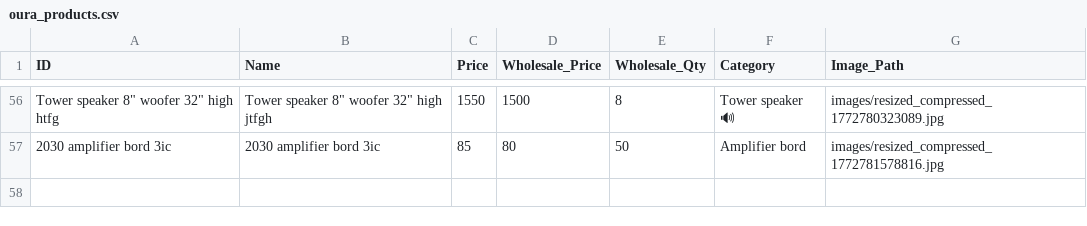
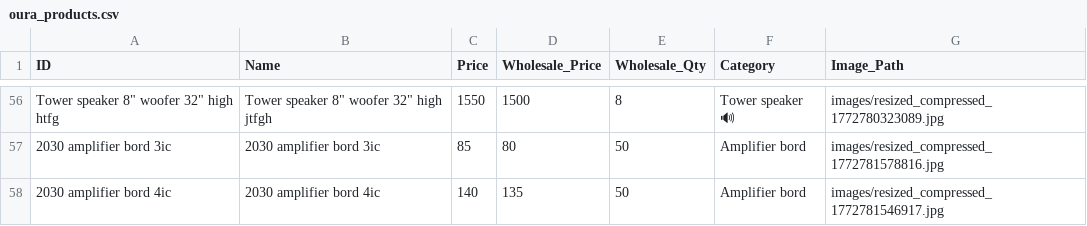
Before and after one commit to shalabhjainsj-glitch/Oura, a CSV file: oura_products.csv, drawn as a sheet; only a part is shown, gaps mark what is left out; the diff names each change by its address in the sheet, - before the commit and + after, or states it on an @@ line.

Commit message:
Add product 2030 amplifier bord 4ic

```diff
--- a/oura_products.csv
+++ b/oura_products.csv
+row 58: 2030 amplifier bord 4ic | 2030 amplifier bord 4ic | 140 | 135 | 50 | Amplifier bord | images/resized_compressed_1772781546917.jpg
```
